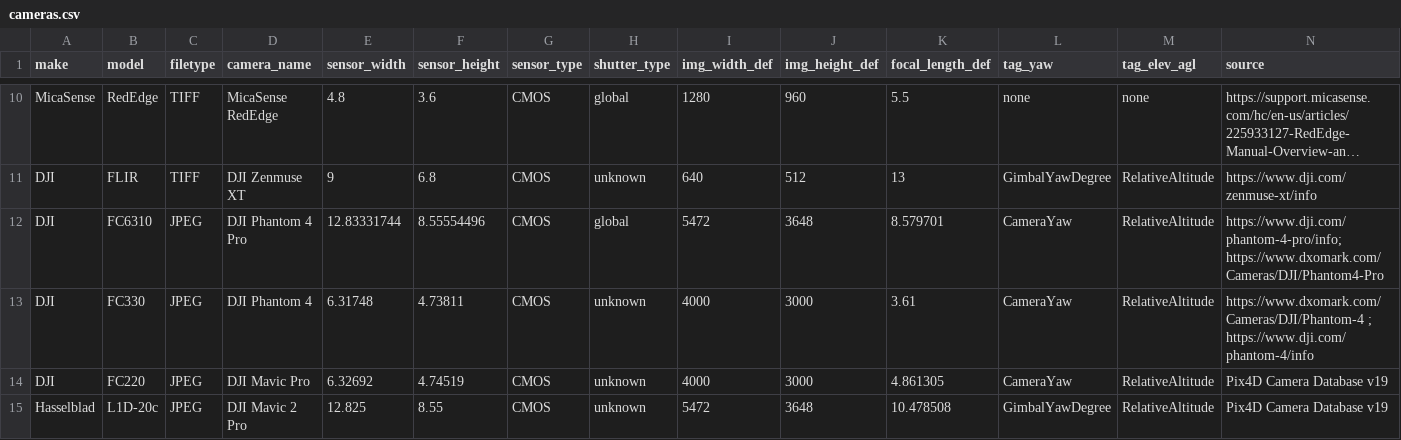
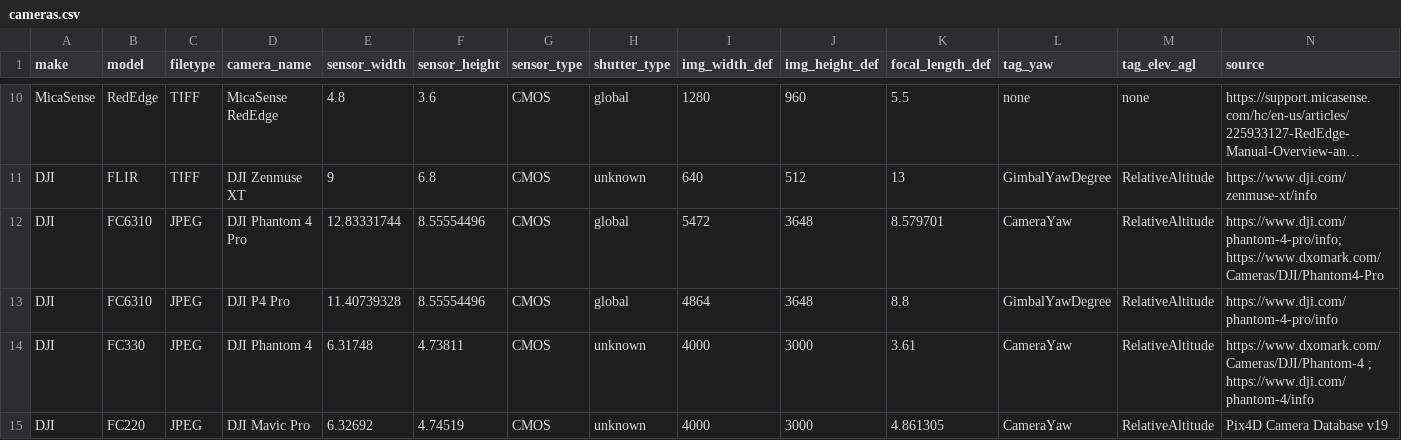
Before and after one commit to Marwe/uasimg, a CSV file: inst/cameras/cameras.csv, drawn as a sheet; only a part is shown, gaps mark what is left out; the shorter side is filled out with more unchanged rows; long unchanged cells end in …; rows hold the shown columns only; the diff names each change by its address in the sheet, - before the commit and + after, or states it on an @@ line.

Commit message:
P4 pro with different resolution

```diff
--- a/inst/cameras/cameras.csv
+++ b/inst/cameras/cameras.csv
+row 13: DJI | FC6310 | JPEG | DJI P4 Pro | 11.40739328 | 8.55554496 | CMOS | global | 4864 | 3648 | 8.8 | GimbalYawDegree | RelativeAltitude | https://www.dji.com/phantom-4-pro/info
```
